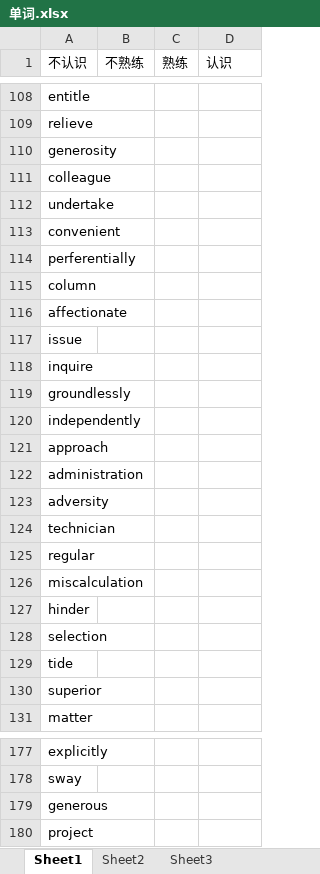
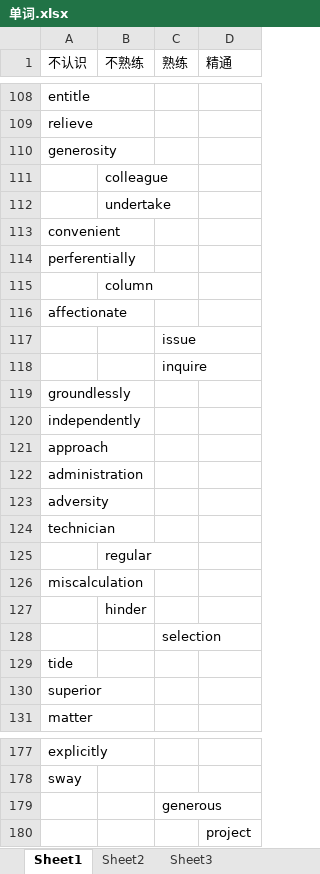
Before and after one commit to jutao/AndroidNode, an Excel workbook: 单词.xlsx, sheet Sheet1, drawn as a sheet; only a part is shown, gaps mark what is left out; values as stored, in another font and other column widths than the file's, no cell formats; removed rows and columns are numbered as before the commit, all else as after; the diff covers the shown part only; the diff names each change by its address in the sheet, - before the commit and + after, or states it on an @@ line.

```diff
--- a/单词.xlsx (sheet Sheet1)
+++ b/单词.xlsx (sheet Sheet1)
-D1: 认识
+D1: 精通
-row 111: colleague
-row 112: undertake
+row 111:  | colleague
+row 112:  | undertake
-row 115: column
+row 115:  | column
-row 117: issue
-row 118: inquire
+row 117:  |  | issue
+row 118:  |  | inquire
-row 125: regular
+row 125:  | regular
-row 127: hinder
-row 128: selection
+row 127:  | hinder
+row 128:  |  | selection
-row 179: generous
-row 180: project
+row 179:  |  | generous
+row 180:  |  |  | project
```
Also changed, not shown: 71 added rows and 71 removed rows elsewhere in this sheet, cell formats.
